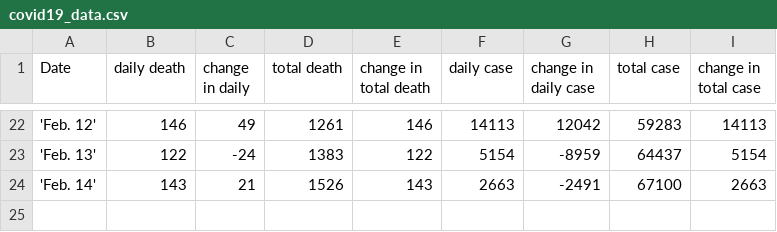
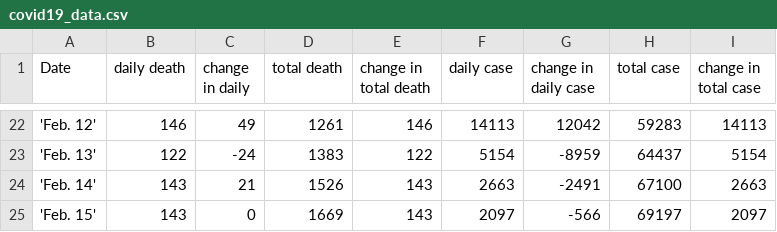
Before and after one commit to saitzaw/covid-dash, a CSV file: app/helper/covid19_data.csv, drawn as a sheet; only a part is shown, gaps mark what is left out; the diff names each change by its address in the sheet, - before the commit and + after, or states it on an @@ line.

```diff
--- a/app/helper/covid19_data.csv
+++ b/app/helper/covid19_data.csv
+row 25: 'Feb. 15' | 143 | 0 | 1669 | 143 | 2097 | -566 | 69197 | 2097
```
Also changed, not shown: 5 other files.
